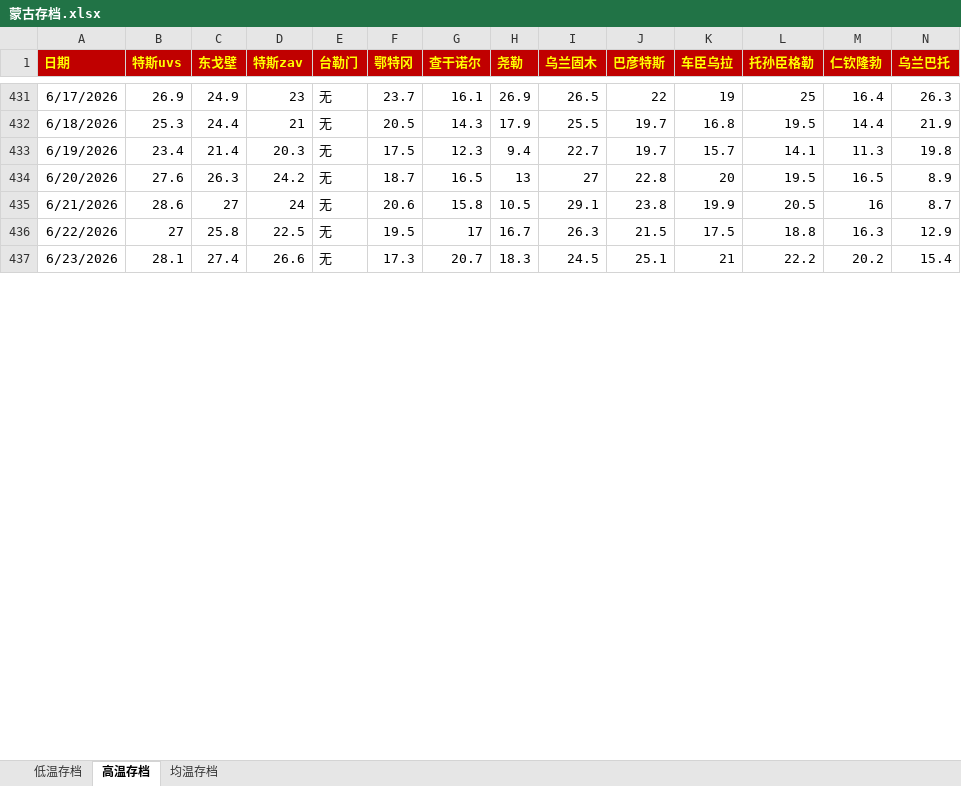
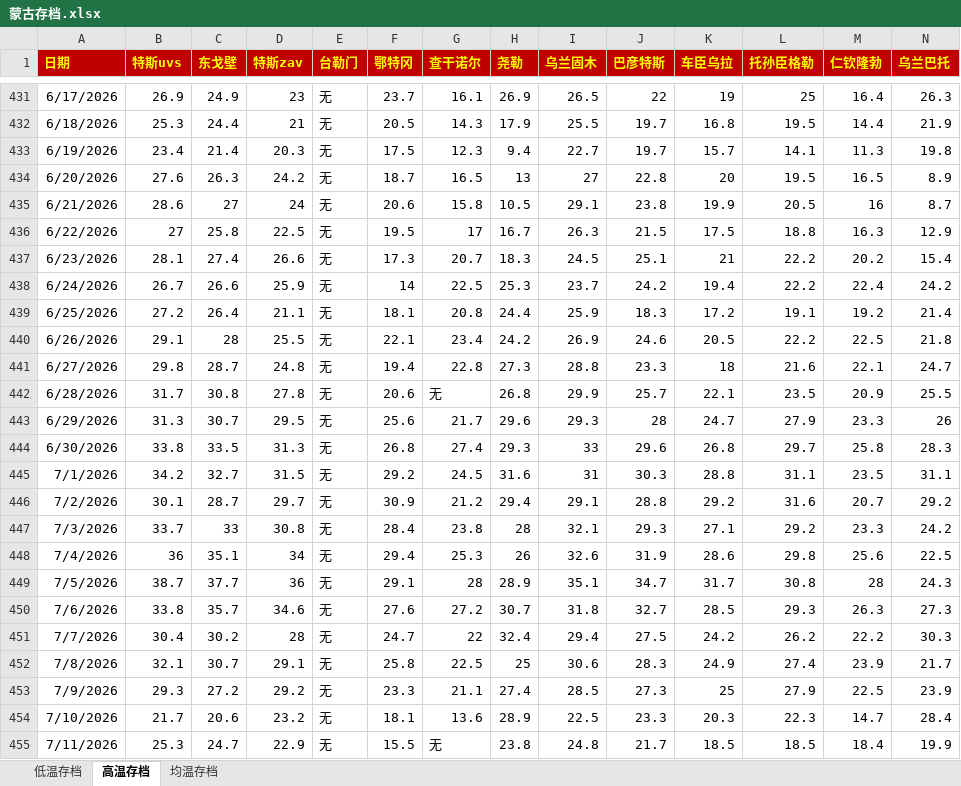
Before and after one commit to qkvkql/default, an Excel workbook: 气象/蒙古存档.xlsx, sheet 高温存档, drawn as a sheet; only a part is shown, gaps mark what is left out; values as stored, in another font and other column widths than the file's, no borders; the diff covers the shown part only; the diff names each change by its address in the sheet, - before the commit and + after, or states it on an @@ line.

```diff
--- a/气象/蒙古存档.xlsx (sheet 高温存档)
+++ b/气象/蒙古存档.xlsx (sheet 高温存档)
+row 438: 6/24/2026 | 26.7 | 26.6 | 25.9 | 无 | 14 | 22.5 | 25.3 | 23.7 | 24.2 | 19.4 | 22.2 | 22.4 | 24.2
+row 439: 6/25/2026 | 27.2 | 26.4 | 21.1 | 无 | 18.1 | 20.8 | 24.4 | 25.9 | 18.3 | 17.2 | 19.1 | 19.2 | 21.4
+row 440: 6/26/2026 | 29.1 | 28 | 25.5 | 无 | 22.1 | 23.4 | 24.2 | 26.9 | 24.6 | 20.5 | 22.2 | 22.5 | 21.8
+row 441: 6/27/2026 | 29.8 | 28.7 | 24.8 | 无 | 19.4 | 22.8 | 27.3 | 28.8 | 23.3 | 18 | 21.6 | 22.1 | 24.7
+row 442: 6/28/2026 | 31.7 | 30.8 | 27.8 | 无 | 20.6 | 无 | 26.8 | 29.9 | 25.7 | 22.1 | 23.5 | 20.9 | 25.5
+row 443: 6/29/2026 | 31.3 | 30.7 | 29.5 | 无 | 25.6 | 21.7 | 29.6 | 29.3 | 28 | 24.7 | 27.9 | 23.3 | 26
+row 444: 6/30/2026 | 33.8 | 33.5 | 31.3 | 无 | 26.8 | 27.4 | 29.3 | 33 | 29.6 | 26.8 | 29.7 | 25.8 | 28.3
+row 445: 7/1/2026 | 34.2 | 32.7 | 31.5 | 无 | 29.2 | 24.5 | 31.6 | 31 | 30.3 | 28.8 | 31.1 | 23.5 | 31.1
+row 446: 7/2/2026 | 30.1 | 28.7 | 29.7 | 无 | 30.9 | 21.2 | 29.4 | 29.1 | 28.8 | 29.2 | 31.6 | 20.7 | 29.2
+row 447: 7/3/2026 | 33.7 | 33 | 30.8 | 无 | 28.4 | 23.8 | 28 | 32.1 | 29.3 | 27.1 | 29.2 | 23.3 | 24.2
+row 448: 7/4/2026 | 36 | 35.1 | 34 | 无 | 29.4 | 25.3 | 26 | 32.6 | 31.9 | 28.6 | 29.8 | 25.6 | 22.5
+row 449: 7/5/2026 | 38.7 | 37.7 | 36 | 无 | 29.1 | 28 | 28.9 | 35.1 | 34.7 | 31.7 | 30.8 | 28 | 24.3
+row 450: 7/6/2026 | 33.8 | 35.7 | 34.6 | 无 | 27.6 | 27.2 | 30.7 | 31.8 | 32.7 | 28.5 | 29.3 | 26.3 | 27.3
+row 451: 7/7/2026 | 30.4 | 30.2 | 28 | 无 | 24.7 | 22 | 32.4 | 29.4 | 27.5 | 24.2 | 26.2 | 22.2 | 30.3
+row 452: 7/8/2026 | 32.1 | 30.7 | 29.1 | 无 | 25.8 | 22.5 | 25 | 30.6 | 28.3 | 24.9 | 27.4 | 23.9 | 21.7
+row 453: 7/9/2026 | 29.3 | 27.2 | 29.2 | 无 | 23.3 | 21.1 | 27.4 | 28.5 | 27.3 | 25 | 27.9 | 22.5 | 23.9
+row 454: 7/10/2026 | 21.7 | 20.6 | 23.2 | 无 | 18.1 | 13.6 | 28.9 | 22.5 | 23.3 | 20.3 | 22.3 | 14.7 | 28.4
+row 455: 7/11/2026 | 25.3 | 24.7 | 22.9 | 无 | 15.5 | 无 | 23.8 | 24.8 | 21.7 | 18.5 | 18.5 | 18.4 | 19.9
```
Also changed, not shown: 256 added rows and 7 edited cells elsewhere in this sheet, sheet 均温存档, sheet 低温存档, 气象/For_Python_站点信息和记录.xlsx, 气象/分站资料/哈萨克斯坦/Markakol 36566 (哈萨克斯坦一均最低)/马尔卡湖逐日记录附加统计.xlsx, 42 other files.
